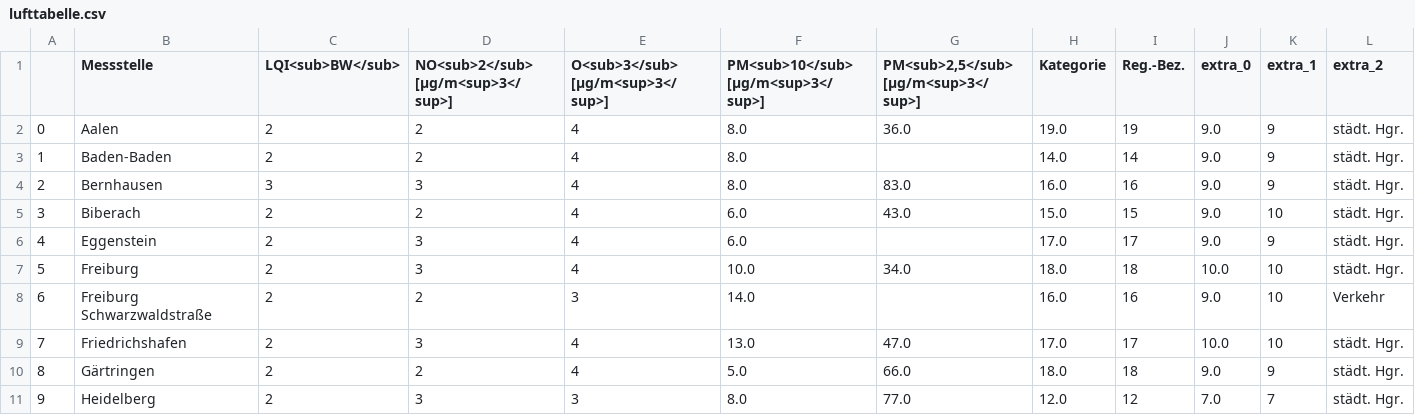
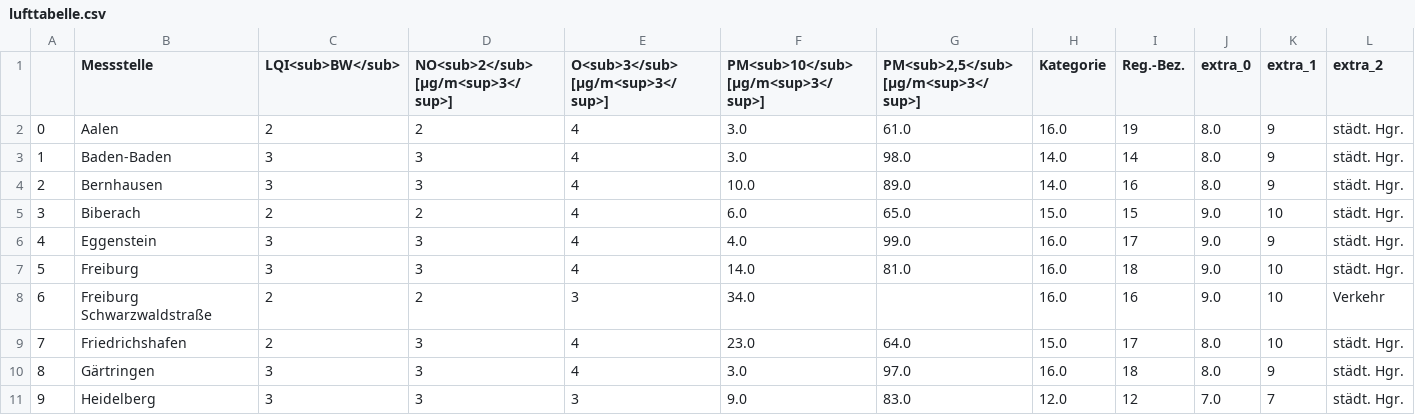
Before and after one commit to ameliewdr/feinstaub_bw, a CSV file: lufttabelle.csv, drawn as a sheet; only a part is shown; the diff covers the shown part only; the diff names each change by its address in the sheet, - before the commit and + after, or states it on an @@ line.

```diff
--- a/lufttabelle.csv
+++ b/lufttabelle.csv
-F2:F3: 8.0
+F2:F3: 3.0
-G2: 36.0
+G2: 61.0
-H2 (Kategorie): 19.0
+H2 (Kategorie): 16.0
-J2:J4 (extra_0): 9.0
+J2:J4 (extra_0): 8.0
-C3 (LQI<sub>BW</sub>): 2
+C3 (LQI<sub>BW</sub>): 3
-D3: 2
+D3: 3
-G3: (empty)
+G3: 98.0
-F4: 8.0
+F4: 10.0
-G4: 83.0
+G4: 89.0
-H4 (Kategorie): 16.0
+H4 (Kategorie): 14.0
-G5: 43.0
+G5: 65.0
-C6:C7 (LQI<sub>BW</sub>): 2
+C6:C7 (LQI<sub>BW</sub>): 3
-F6: 6.0
+F6: 4.0
-G6: (empty)
+G6: 99.0
-H6 (Kategorie): 17.0
+H6 (Kategorie): 16.0
-F7: 10.0
+F7: 14.0
-G7: 34.0
+G7: 81.0
-H7 (Kategorie): 18.0
+H7 (Kategorie): 16.0
-J7 (extra_0): 10.0
+J7 (extra_0): 9.0
-F8: 14.0
+F8: 34.0
-F9: 13.0
+F9: 23.0
-G9: 47.0
+G9: 64.0
-H9 (Kategorie): 17.0
+H9 (Kategorie): 15.0
-J9 (extra_0): 10.0
+J9 (extra_0): 8.0
-C10:C11 (LQI<sub>BW</sub>): 2
+C10:C11 (LQI<sub>BW</sub>): 3
-D10: 2
+D10: 3
-F10: 5.0
+F10: 3.0
-G10: 66.0
+G10: 97.0
-H10 (Kategorie): 18.0
+H10 (Kategorie): 16.0
-J10 (extra_0): 9.0
+J10 (extra_0): 8.0
-F11: 8.0
+F11: 9.0
-G11: 77.0
+G11: 83.0
```
Also changed, not shown: 99 edited cells elsewhere in this file.
